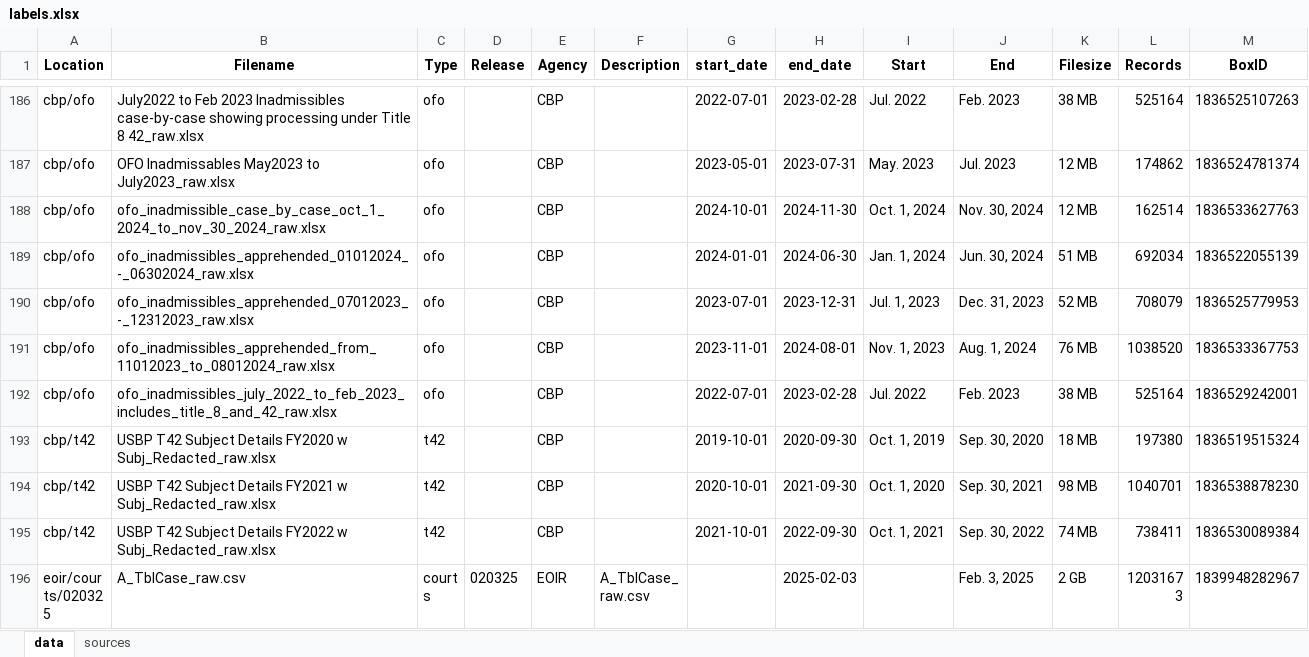
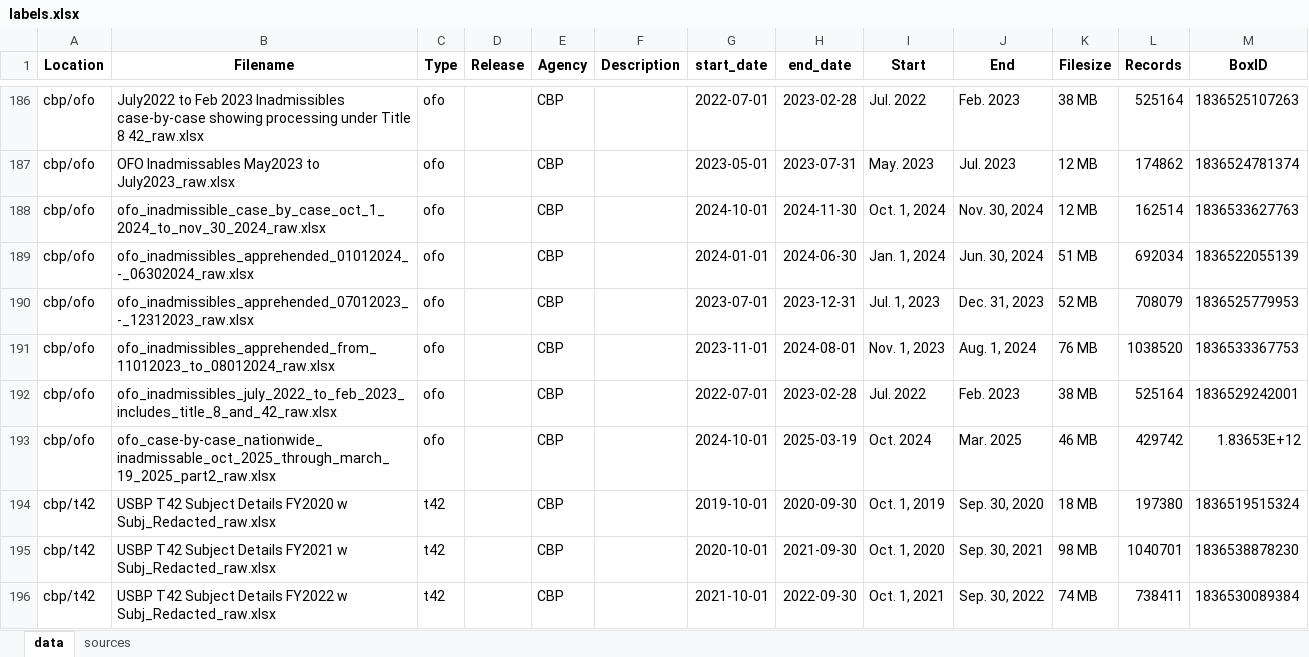
Before and after one commit to deportationdata/deportationdata.org, an Excel workbook: labels.xlsx, sheet data, drawn as a sheet; only a part is shown, gaps mark what is left out; the shorter side is filled out with more unchanged rows; values as stored, in another font and other column widths than the file's, no borders; the diff names each change by its address in the sheet, - before the commit and + after, or states it on an @@ line.

Commit message:
Update labels.xlsx

```diff
--- a/labels.xlsx (sheet data)
+++ b/labels.xlsx (sheet data)
+row 193: cbp/ofo | ofo_case-by-case_nationwide_inadmissable_oct_2025_through_march_19_2025_part2_raw.xlsx | ofo |  | CBP |  | 2024-10-01 | 2025-03-19 | Oct. 2024 | Mar. 2025 | 46 MB | 429742 | 1.83653E+12
```
